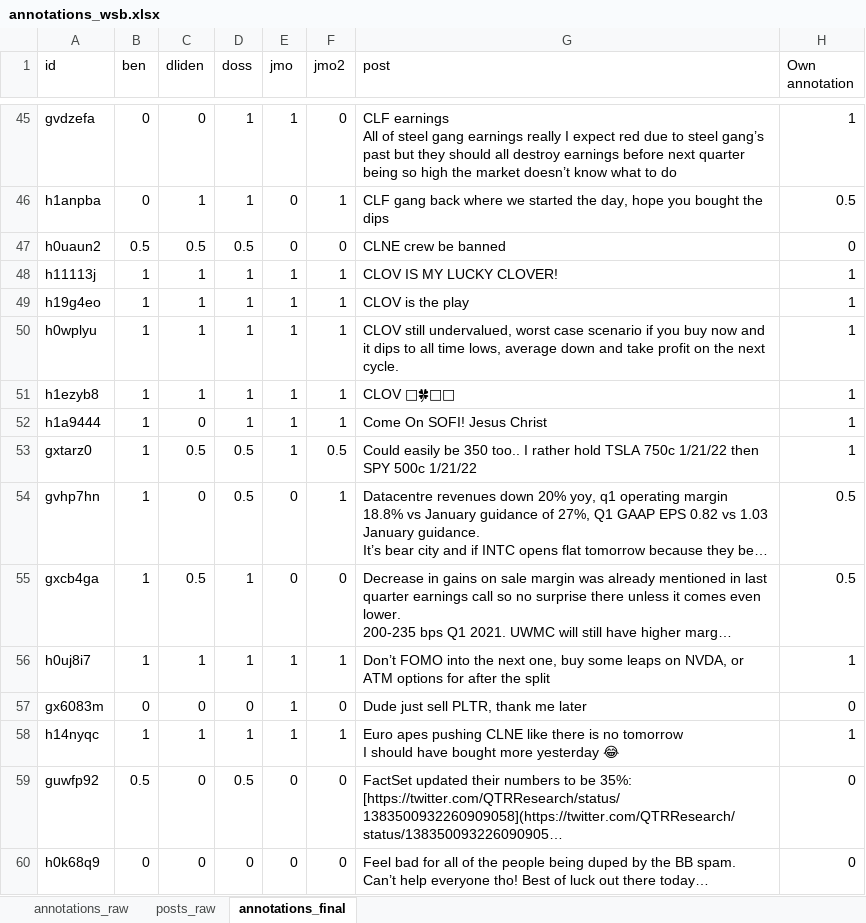
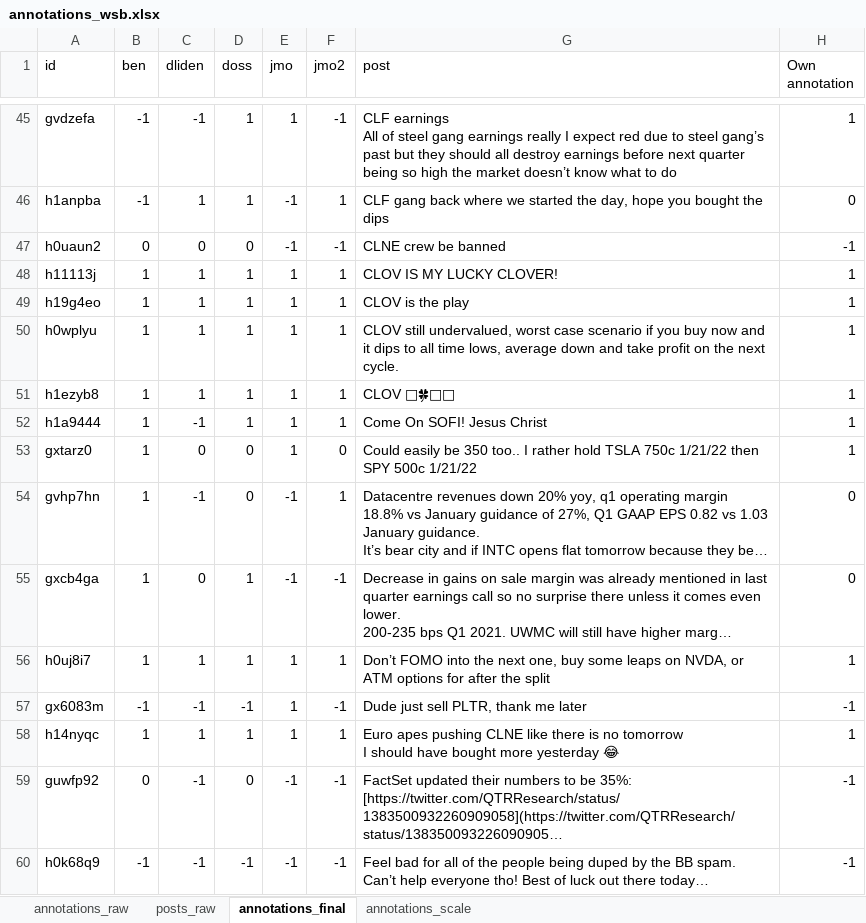
Before and after one commit to Jan-Burger/Bachelor-Thesis, an Excel workbook: data/external/annotations_wsb.xlsx, sheet annotations_final, drawn as a sheet; only a part is shown, gaps mark what is left out; long unchanged cells end in …; values as stored, in another font and other column widths than the file's, no borders; conditional formats and table styles not drawn; the diff covers the shown part only; the diff names each change by its address in the sheet, - before the commit and + after, or states it on an @@ line.

Commit message:
added annotations + structure for transformer models

```diff
--- a/data/external/annotations_wsb.xlsx (sheet annotations_final)
+++ b/data/external/annotations_wsb.xlsx (sheet annotations_final)
+sheet tab: annotations_scale
-B45:B46 (ben): 0
+B45:B46 (ben): -1
-C45 (dliden): 0
+C45 (dliden): -1
-F45 (jmo2): 0
+F45 (jmo2): -1
-E46:E47 (jmo): 0
+E46:E47 (jmo): -1
-H46 (Own annotation): 0.5
+H46 (Own annotation): 0
-B47 (ben): 0.5
+B47 (ben): 0
-C47 (dliden): 0.5
+C47 (dliden): 0
-D47 (doss): 0.5
+D47 (doss): 0
-F47 (jmo2): 0
+F47 (jmo2): -1
-H47 (Own annotation): 0
+H47 (Own annotation): -1
-C52 (dliden): 0
+C52 (dliden): -1
-C53 (dliden): 0.5
+C53 (dliden): 0
-D53:D54 (doss): 0.5
+D53:D54 (doss): 0
-F53 (jmo2): 0.5
+F53 (jmo2): 0
-C54 (dliden): 0
+C54 (dliden): -1
-E54:E55 (jmo): 0
+E54:E55 (jmo): -1
-H54:H55 (Own annotation): 0.5
+H54:H55 (Own annotation): 0
-C55 (dliden): 0.5
+C55 (dliden): 0
-F55 (jmo2): 0
+F55 (jmo2): -1
-B57 (ben): 0
+B57 (ben): -1
-C57 (dliden): 0
+C57 (dliden): -1
-D57 (doss): 0
+D57 (doss): -1
-F57 (jmo2): 0
+F57 (jmo2): -1
-H57 (Own annotation): 0
+H57 (Own annotation): -1
-B59 (ben): 0.5
+B59 (ben): 0
-C59:C60 (dliden): 0
+C59:C60 (dliden): -1
-D59 (doss): 0.5
+D59 (doss): 0
-E59:E60 (jmo): 0
+E59:E60 (jmo): -1
-F59:F60 (jmo2): 0
+F59:F60 (jmo2): -1
-H59:H60 (Own annotation): 0
+H59:H60 (Own annotation): -1
-B60 (ben): 0
+B60 (ben): -1
-D60 (doss): 0
+D60 (doss): -1
```
Also changed, not shown: 501 edited cells elsewhere in this sheet, 4 other files.
